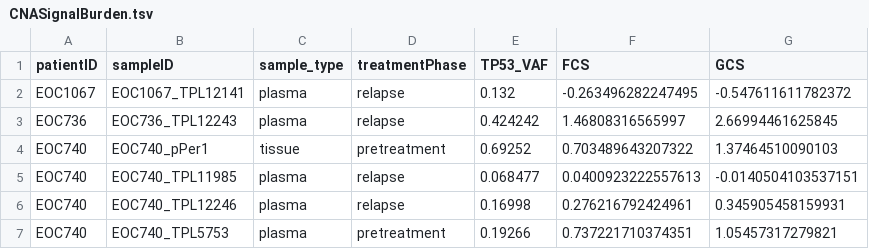
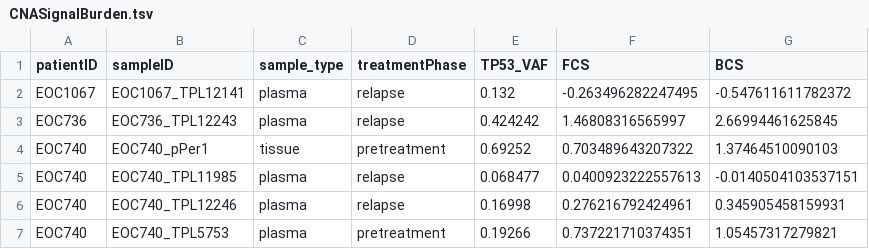
Before and after one commit to maitnnguyen/Oseq_CNV_Paper, a TSV file: data/CNASignalBurden.tsv, drawn as a sheet; only a part is shown.

Commit message:
Update CNASignalBurden.tsv

```diff
--- a/data/CNASignalBurden.tsv
+++ b/data/CNASignalBurden.tsv
@@ -1,2 +1,2 @@
-patientID	sampleID	sample_type	treatmentPhase	TP53_VAF	FCS	GCS
+patientID	sampleID	sample_type	treatmentPhase	TP53_VAF	FCS	BCS
 EOC1067	EOC1067_TPL12141	plasma	relapse	0.132	-0.263496282247495	-0.547611611782372
```
